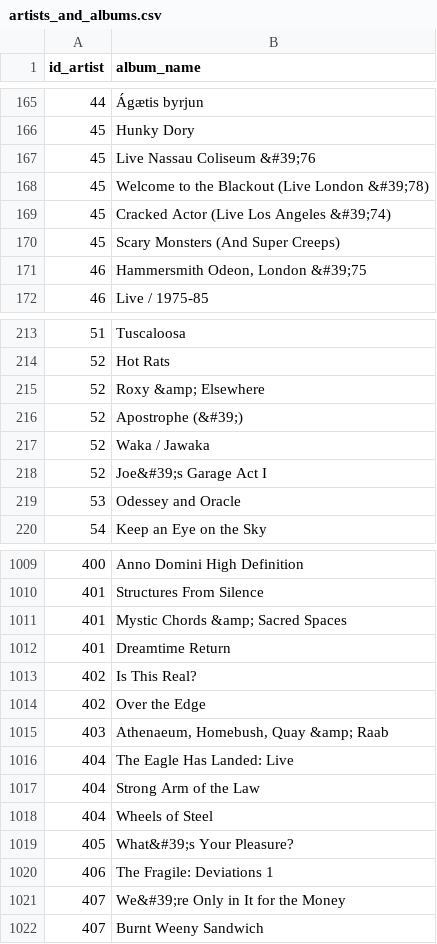
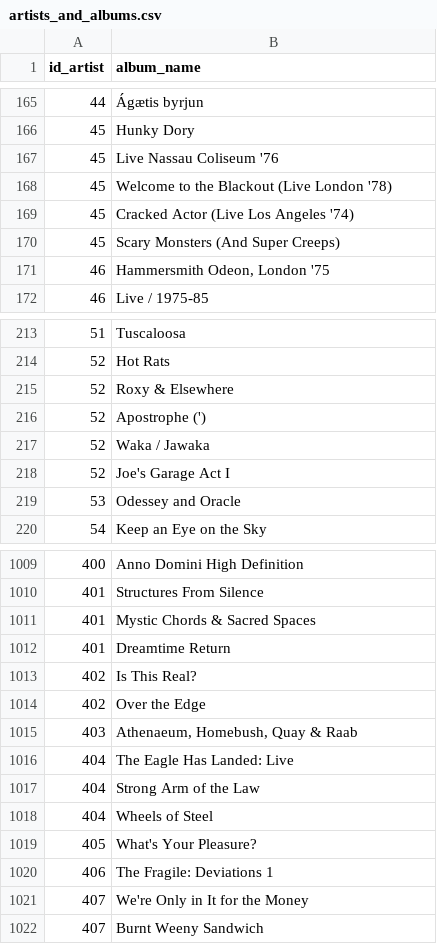
Before and after one commit to mojcabozic/Analiza-najpopularnejsih-albumov, a CSV file: artists_and_albums.csv, drawn as a sheet; only a part is shown, gaps mark what is left out; the diff covers the shown part only.

```diff
--- a/artists_and_albums.csv
+++ b/artists_and_albums.csv
@@ -166,7 +166,7 @@ id_artist,album_name
 45,Hunky Dory
-45,Live Nassau Coliseum &#39;76
-45,Welcome to the Blackout (Live London &#39;78)
-45,Cracked Actor (Live Los Angeles &#39;74)
+45,Live Nassau Coliseum '76
+45,Welcome to the Blackout (Live London '78)
+45,Cracked Actor (Live Los Angeles '74)
 45,Scary Monsters (And Super Creeps)
-46,"Hammersmith Odeon, London &#39;75"
+46,"Hammersmith Odeon, London '75"
 46,Live / 1975-85
@@ -214,6 +214,6 @@ id_artist,album_name
 52,Hot Rats
-52,Roxy &amp; Elsewhere
-52,Apostrophe (&#39;)
+52,Roxy & Elsewhere
+52,Apostrophe (')
 52,Waka / Jawaka
-52,Joe&#39;s Garage Act I
+52,Joe's Garage Act I
 53,Odessey and Oracle
@@ -1010,3 +1010,3 @@ id_artist,album_name
 401,Structures From Silence
-401,Mystic Chords &amp; Sacred Spaces
+401,Mystic Chords & Sacred Spaces
 401,Dreamtime Return
@@ -1014,3 +1014,3 @@ id_artist,album_name
 402,Over the Edge
-403,"Athenaeum, Homebush, Quay &amp; Raab"
+403,"Athenaeum, Homebush, Quay & Raab"
 404,The Eagle Has Landed: Live
@@ -1018,5 +1018,5 @@ id_artist,album_name
 404,Wheels of Steel
-405,What&#39;s Your Pleasure?
+405,What's Your Pleasure?
 406,The Fragile: Deviations 1
-407,We&#39;re Only in It for the Money
+407,We're Only in It for the Money
 407,Burnt Weeny Sandwich
```
Also changed, not shown: 173 edited cells elsewhere in this file, artists.csv, genres.csv, 3 other files.
